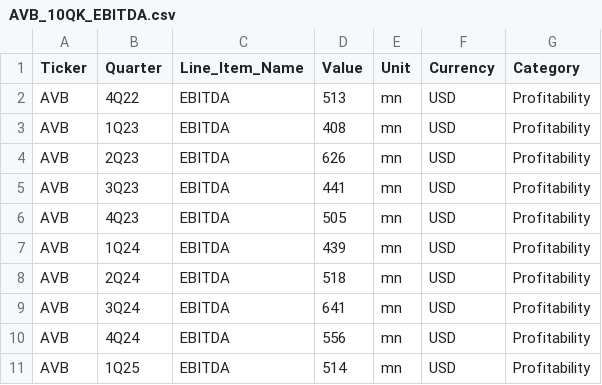
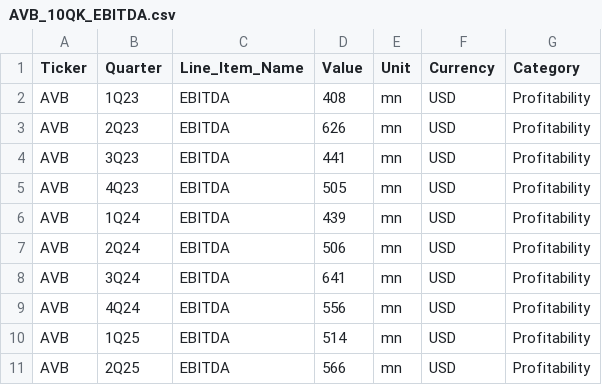
Before and after one commit to FinCoFella/Application, a CSV file: Edgar_Script/AVB/AVB_10QK_EBITDA.csv, drawn as a sheet.

```diff
--- a/Edgar_Script/AVB/AVB_10QK_EBITDA.csv
+++ b/Edgar_Script/AVB/AVB_10QK_EBITDA.csv
@@ -1,3 +1,2 @@
 Ticker,Quarter,Line_Item_Name,Value,Unit,Currency,Category
-AVB,4Q22,EBITDA,513,mn,USD,Profitability
 AVB,1Q23,EBITDA,408,mn,USD,Profitability
@@ -7,3 +6,3 @@ AVB,4Q23,EBITDA,505,mn,USD,Profitability
 AVB,1Q24,EBITDA,439,mn,USD,Profitability
-AVB,2Q24,EBITDA,518,mn,USD,Profitability
+AVB,2Q24,EBITDA,506,mn,USD,Profitability
 AVB,3Q24,EBITDA,641,mn,USD,Profitability
@@ -11 +10,2 @@ AVB,4Q24,EBITDA,556,mn,USD,Profitability
 AVB,1Q25,EBITDA,514,mn,USD,Profitability
+AVB,2Q25,EBITDA,566,mn,USD,Profitability
```
Also changed, not shown: Edgar_Script/AMT/AMT_10QK_EBITDA.csv, Edgar_Script/CCI/CCI_10QK_EBITDA.csv, 8 other files.
